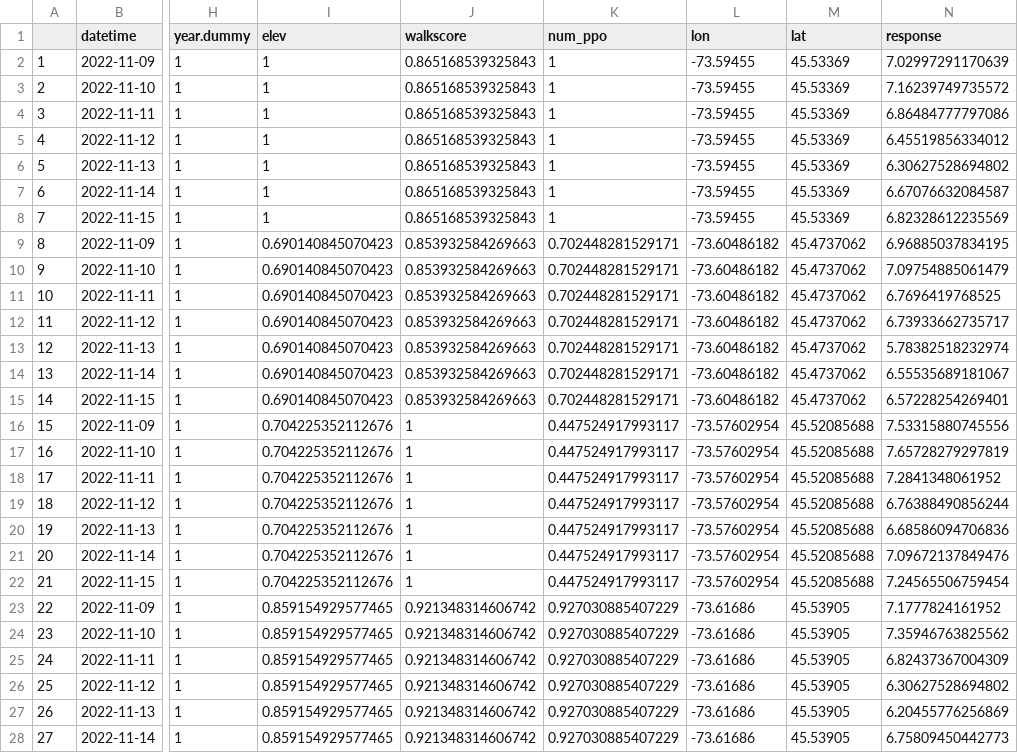
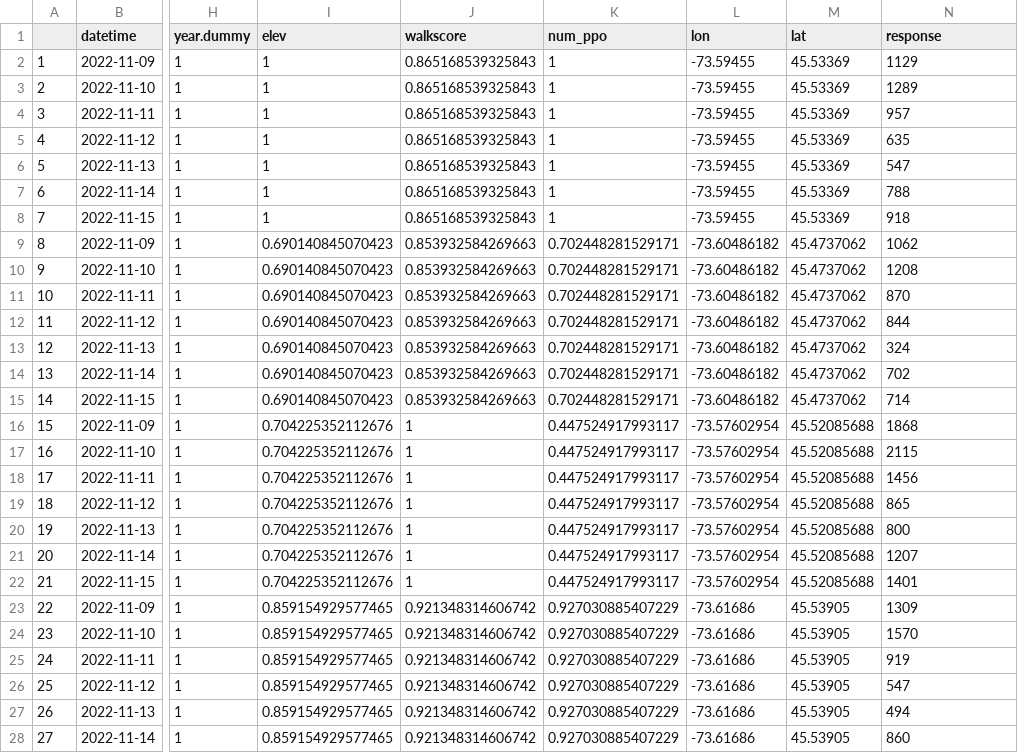
Before and after one commit to yadavrishikesh/BayesNF, a CSV file: data/test_data_Eco_pred-type_spaceTime.csv, drawn as a sheet; only a part is shown, gaps mark what is left out; the diff covers the shown part only; the diff names each change by its address in the sheet, - before the commit and + after, or states it on an @@ line.

```diff
--- a/data/test_data_Eco_pred-type_spaceTime.csv
+++ b/data/test_data_Eco_pred-type_spaceTime.csv
-N2 (response): 7.02997291170639
+N2 (response): 1129
-N3 (response): 7.16239749735572
+N3 (response): 1289
-N4 (response): 6.86484777797086
+N4 (response): 957
-N5 (response): 6.45519856334012
+N5 (response): 635
-N6 (response): 6.30627528694802
+N6 (response): 547
-N7 (response): 6.67076632084587
+N7 (response): 788
-N8 (response): 6.82328612235569
+N8 (response): 918
-N9 (response): 6.96885037834195
+N9 (response): 1062
-N10 (response): 7.09754885061479
+N10 (response): 1208
-N11 (response): 6.7696419768525
+N11 (response): 870
-N12 (response): 6.73933662735717
+N12 (response): 844
-N13 (response): 5.78382518232974
+N13 (response): 324
-N14 (response): 6.55535689181067
+N14 (response): 702
-N15 (response): 6.57228254269401
+N15 (response): 714
-N16 (response): 7.53315880745556
+N16 (response): 1868
-N17 (response): 7.65728279297819
+N17 (response): 2115
-N18 (response): 7.2841348061952
+N18 (response): 1456
-N19 (response): 6.76388490856244
+N19 (response): 865
-N20 (response): 6.68586094706836
+N20 (response): 800
-N21 (response): 7.09672137849476
+N21 (response): 1207
-N22 (response): 7.24565506759454
+N22 (response): 1401
-N23 (response): 7.1777824161952
+N23 (response): 1309
-N24 (response): 7.35946763825562
+N24 (response): 1570
-N25 (response): 6.82437367004309
+N25 (response): 919
-N26 (response): 6.30627528694802
+N26 (response): 547
-N27 (response): 6.20455776256869
+N27 (response): 494
-N28 (response): 6.75809450442773
+N28 (response): 860
```
Also changed, not shown: 1 edited cell elsewhere in this file, data/test_data_Eco_pred-type_forecast.csv, data/test_data_Portland_daily_pred-type_spaceTime.csv, 9 other files.
